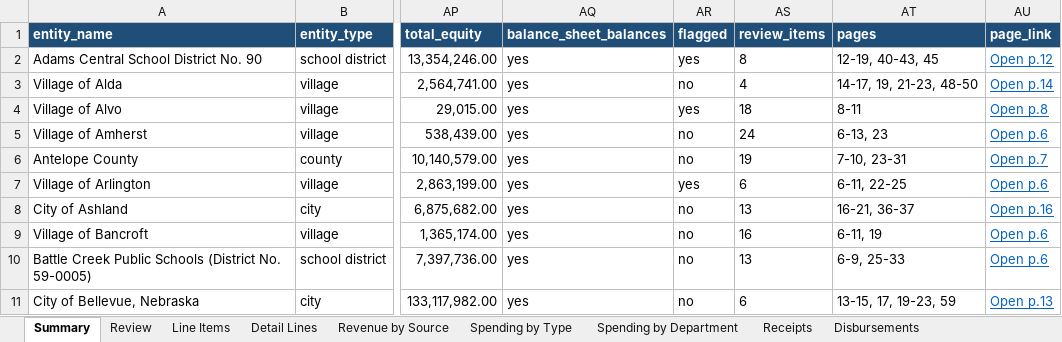
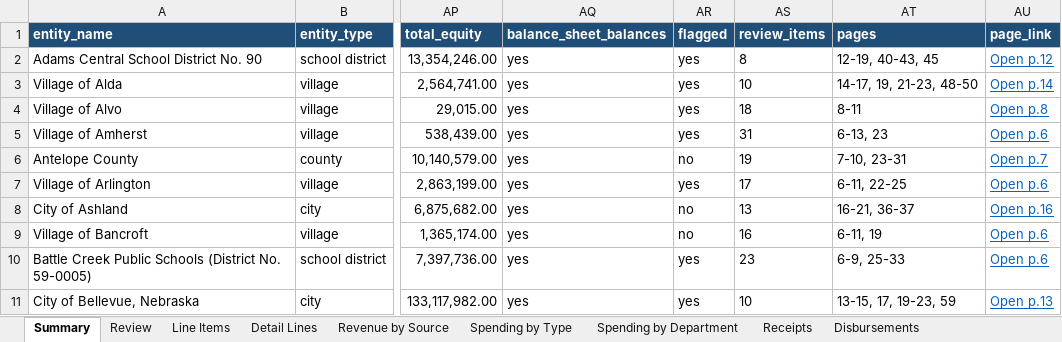
Before and after one commit to trltrl12/Nebraska-Audit, an Excel workbook: output/cashflow.xlsx, sheet Summary, drawn as a sheet; only a part is shown, gaps mark what is left out; values as stored, in another font and other column widths than the file's, no borders; the diff names each change by its address in the sheet, - before the commit and + after, or states it on an @@ line.

```diff
--- a/output/cashflow.xlsx (sheet Summary)
+++ b/output/cashflow.xlsx (sheet Summary)
-AR3 (flagged): no
+AR3 (flagged): yes
-AS3 (review_items): 4
+AS3 (review_items): 10
-AR5 (flagged): no
+AR5 (flagged): yes
-AS5 (review_items): 24
+AS5 (review_items): 31
-AS7 (review_items): 6
+AS7 (review_items): 17
-AR10:AR11 (flagged): no
+AR10:AR11 (flagged): yes
-AS10 (review_items): 13
+AS10 (review_items): 23
-AS11 (review_items): 6
+AS11 (review_items): 10
```
Also changed, not shown: sheet Review, sheet Flagged, sheet Progress, 4 other files.
